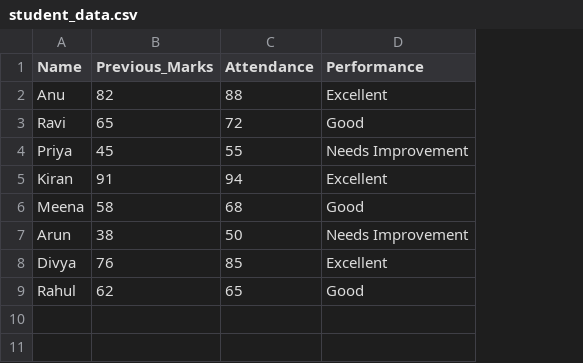
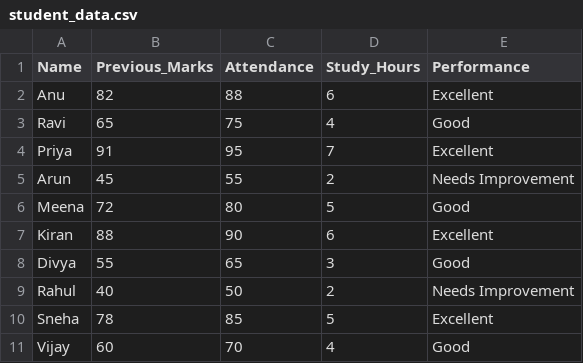
Before and after one commit to Anokshaa/student-performance-prediction, a CSV file: student_data.csv, drawn as a sheet; removed rows and columns are numbered as before the commit, all else as after; the diff names each change by its address in the sheet, - before the commit and + after, or states it on an @@ line.

Commit message:
Update student_data.csv

```diff
--- a/student_data.csv
+++ b/student_data.csv
+column D (Study_Hours), rows 2-3: 6 | 4; rows 5-6: 2 | 5; rows 8-9: 3 | 2
-C3 (Attendance): 72
+C3 (Attendance): 75
+row 4: Priya | 91 | 95 | 7 | Excellent
-A5 (Name): Priya
+A5 (Name): Arun
-row 5: Kiran | 91 | 94 | Excellent
-B6 (Previous_Marks): 58
+B6 (Previous_Marks): 72
-C6 (Attendance): 68
+C6 (Attendance): 80
-row 7: Arun | 38 | 50 | Needs Improvement
+row 7: Kiran | 88 | 90 | 6 | Excellent
-B8 (Previous_Marks): 76
+B8 (Previous_Marks): 55
-C8 (Attendance): 85
+C8 (Attendance): 65
-E8 (Performance): Excellent
+E8 (Performance): Good
-B9 (Previous_Marks): 62
+B9 (Previous_Marks): 40
-C9 (Attendance): 65
+C9 (Attendance): 50
-E9 (Performance): Good
+E9 (Performance): Needs Improvement
+row 10: Sneha | 78 | 85 | 5 | Excellent
+row 11: Vijay | 60 | 70 | 4 | Good
```
